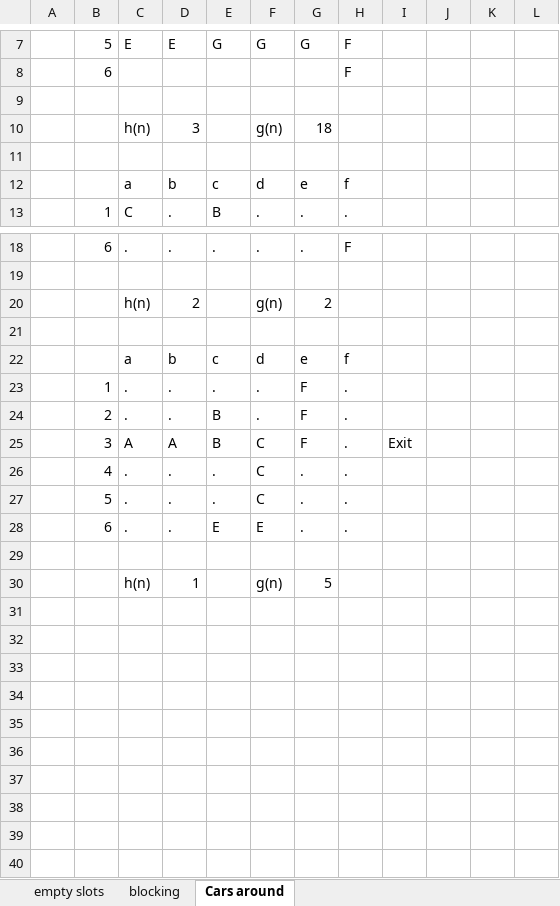
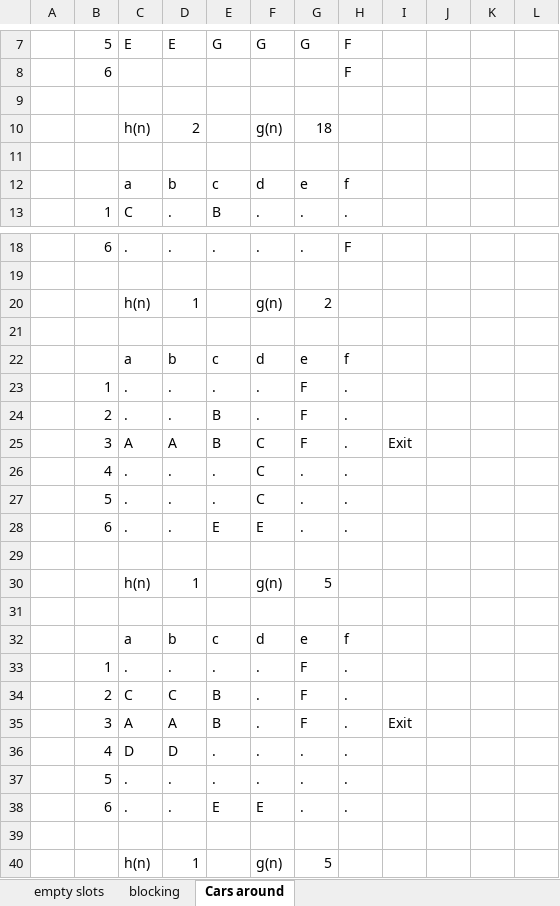
Before and after one commit to NGHINAI/COMP472, an Excel workbook: Mini Project 2/Heuristic work.xlsx, sheet Cars around, drawn as a sheet; only a part is shown, gaps mark what is left out; values as stored, in another font and other column widths than the file's, no borders; the diff names each change by its address in the sheet, - before the commit and + after, or states it on an @@ line.

Commit message:
heuristic

```diff
--- a/Mini Project 2/Heuristic work.xlsx (sheet Cars around)
+++ b/Mini Project 2/Heuristic work.xlsx (sheet Cars around)
-D10: 3
+D10: 2
-D20: 2
+D20: 1
+row 28:  | 6 | . | . | E | E | . | .
+row 29: (empty)
+row 30:  |  | h(n) | 1 |  | g(n) | 5
+row 31: (empty)
+row 32:  |  | a | b | c | d | e | f
+row 33:  | 1 | . | . | . | . | F | .
+row 34:  | 2 | C | C | B | . | F | .
+row 35:  | 3 | A | A | B | . | F | . | Exit
+row 36:  | 4 | D | D | . | . | . | .
+row 37:  | 5 | . | . | . | . | . | .
```
Also changed, not shown: 1 other file.
